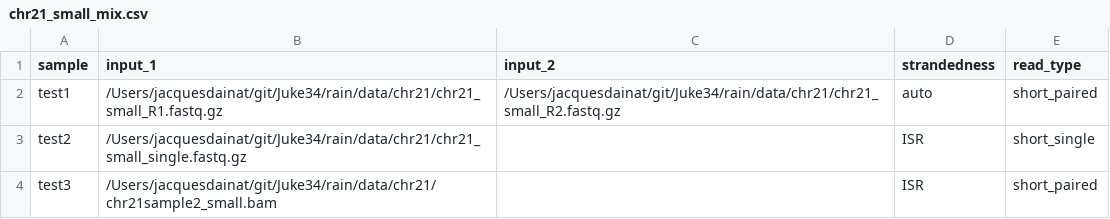
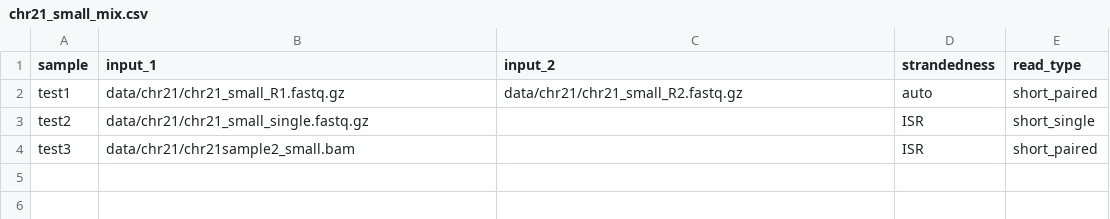
Before and after one commit to Juke34/RAIN, a CSV file: data/chr21/chr21_small_mix.csv, drawn as a sheet.

```diff
--- a/data/chr21/chr21_small_mix.csv
+++ b/data/chr21/chr21_small_mix.csv
@@ -1,4 +1,4 @@
 sample,input_1,input_2,strandedness,read_type
-test1,/Users/jacquesdainat/git/Juke34/rain/data/chr21/chr21_small_R1.fastq.gz,/Users/jacquesdainat/git/Juke34/rain/data/chr21/chr21_small_R2.fastq.gz,auto,short_paired
-test2,/Users/jacquesdainat/git/Juke34/rain/data/chr21/chr21_small_single.fastq.gz,,ISR,short_single
-test3,/Users/jacquesdainat/git/Juke34/rain/data/chr21/chr21sample2_small.bam,,ISR,short_paired
+test1,data/chr21/chr21_small_R1.fastq.gz,data/chr21/chr21_small_R2.fastq.gz,auto,short_paired
+test2,data/chr21/chr21_small_single.fastq.gz,,ISR,short_single
+test3,data/chr21/chr21sample2_small.bam,,ISR,short_paired
```
Also changed, not shown: 1 other file.
